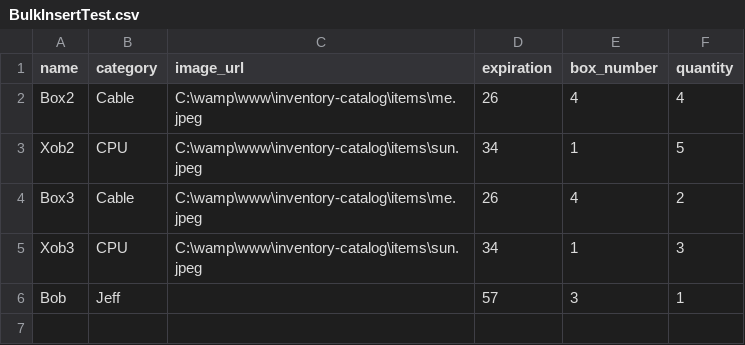
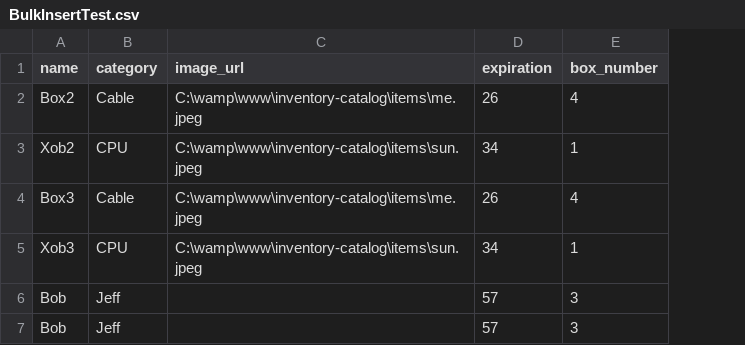
Before and after one commit to yufanhao/inventory-catalog, a CSV file: items/BulkInsertTest.csv, drawn as a sheet; removed rows and columns are numbered as before the commit, all else as after; the diff names each change by its address in the sheet, - before the commit and + after, or states it on an @@ line.

```diff
--- a/items/BulkInsertTest.csv
+++ b/items/BulkInsertTest.csv
-column F (quantity), rows 2-6: 4 | 5 | 2 | 3 | 1
+row 7: Bob | Jeff |  | 57 | 3
```
Also changed, not shown: 3 other files.
